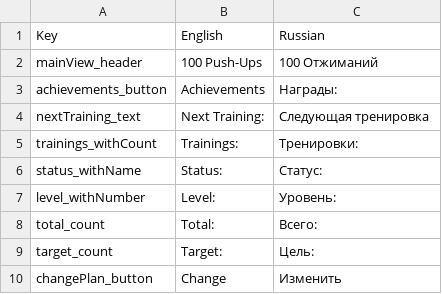
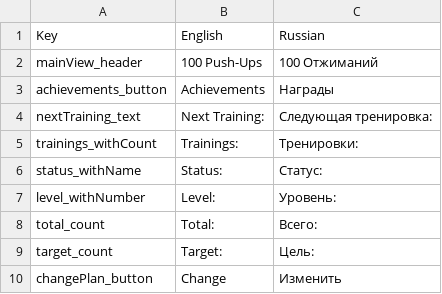
Before and after one commit to GoldenDEagle/Pushapp, a CSV file: Assets/Resources/Localization/Main.csv, drawn as a sheet.

Commit message:
Main view text allignment

```diff
--- a/Assets/Resources/Localization/Main.csv
+++ b/Assets/Resources/Localization/Main.csv
@@ -2,4 +2,4 @@ Key,English,Russian
 mainView_header,100 Push-Ups,100 Отжиманий
-achievements_button,Achievements,Награды:
-nextTraining_text,Next Training:,Следующая тренировка
+achievements_button,Achievements,Награды
+nextTraining_text,Next Training:,Следующая тренировка:
 trainings_withCount,Trainings:,Тренировки:
```
Also changed, not shown: 4 other files.
